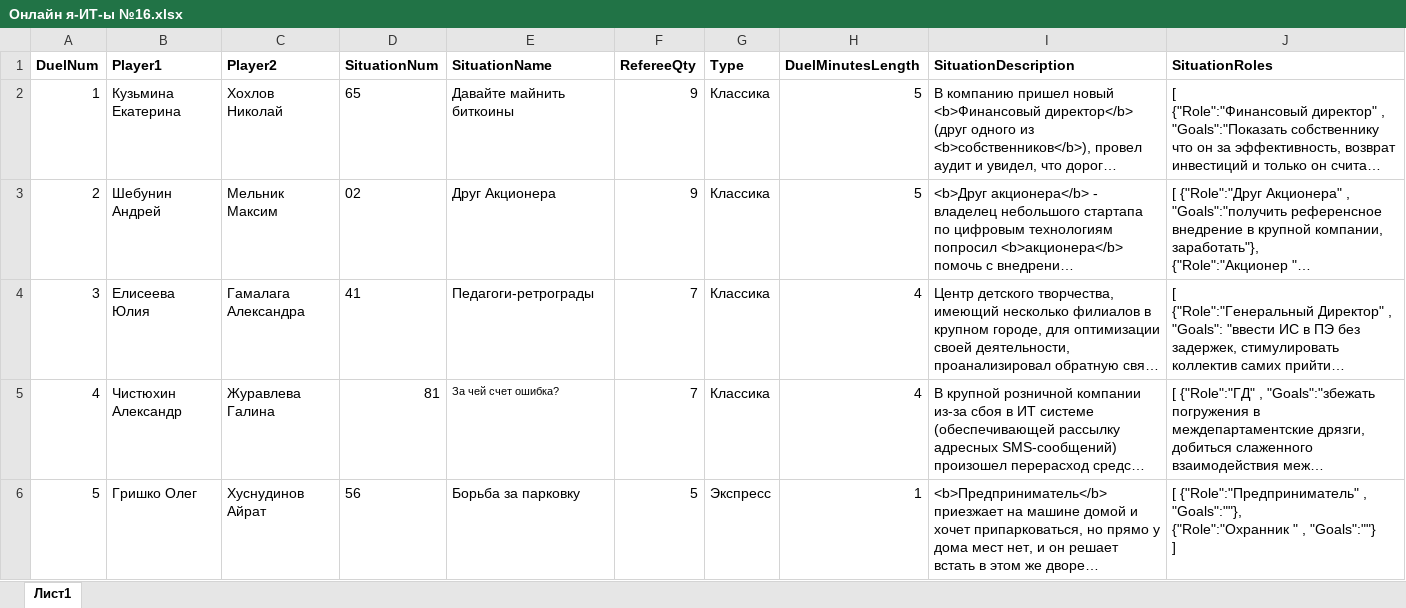
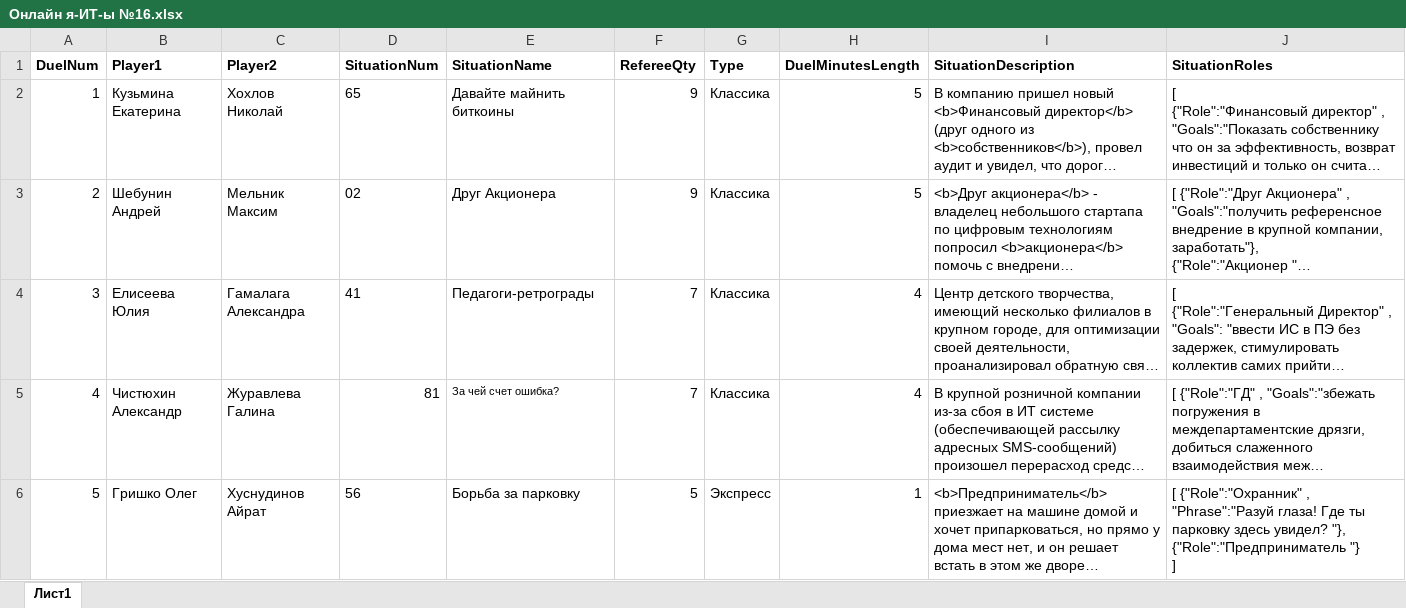
Before and after one commit to mzaborov/ub_timer, an Excel workbook: Онлайн я-ИТ-ы №16.xlsx, sheet Лист1, drawn as a sheet; long unchanged cells end in …; values as stored, in another font and other column widths than the file's, no borders; ↵ is a line break in a cell; the diff names each change by its address in the sheet, - before the commit and + after, or states it on an @@ line.

```diff
--- a/Онлайн я-ИТ-ы №16.xlsx (sheet Лист1)
+++ b/Онлайн я-ИТ-ы №16.xlsx (sheet Лист1)
-J6 (SituationRoles): [ {"Role":"Предприниматель" , "Goals":""}, ↵ {"Role":"Охранник " , "Goals":""} ↵ ]
+J6 (SituationRoles): [ {"Role":"Охранник" , "Phrase":"Разуй глаза! Где ты парковку здесь увидел? "}, ↵ {"Role":"Предприниматель "} ↵ ]
```
Also changed, not shown: 4 other files.
